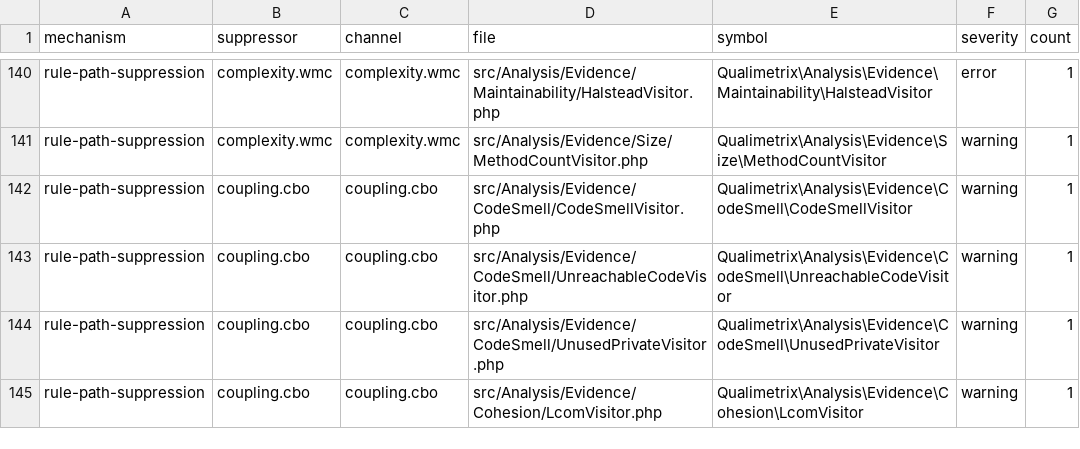
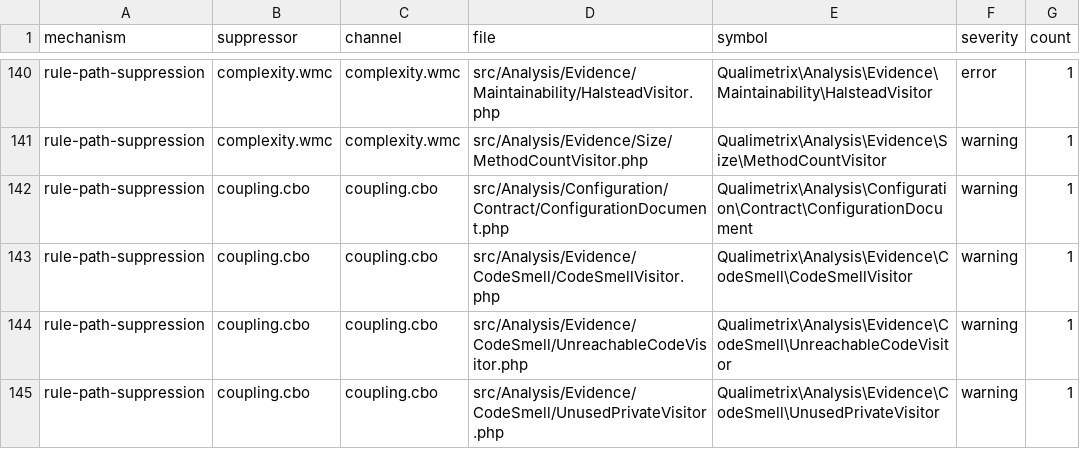
Before and after one commit to qualimetrix/qualimetrix, a TSV file: docs/internal/generated/suppression/composition.tsv, drawn as a sheet; only a part is shown, gaps mark what is left out; the shorter side is filled out with more unchanged rows; the diff names each change by its address in the sheet, - before the commit and + after, or states it on an @@ line.

Commit message:
chore: refresh the suppression snapshot after the narrowed CBO entry
The inert report carries the evidence for the narrowing: it had listed
`coupling.cbo: …\Contract\ConfigurationDocument` as a suppression that
silences nothing, which is what a class name written under a namespace key
does. That row is gone and the finding is suppressed by path instead.

```diff
--- a/docs/internal/generated/suppression/composition.tsv
+++ b/docs/internal/generated/suppression/composition.tsv
+row 142: rule-path-suppression | coupling.cbo | coupling.cbo | src/Analysis/Configuration/Contract/ConfigurationDocument.php | Qualimetrix\Analysis\Configuration\Contract\ConfigurationDocument | warning | 1
```
Also changed, not shown: docs/internal/generated/suppression/inert.tsv.
